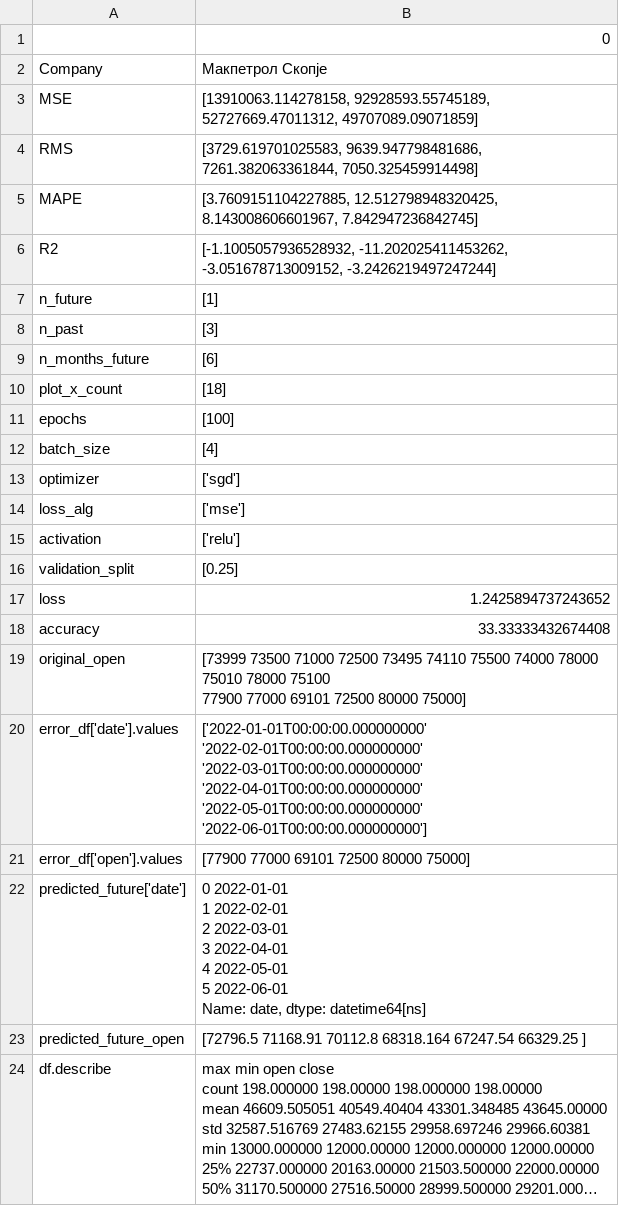
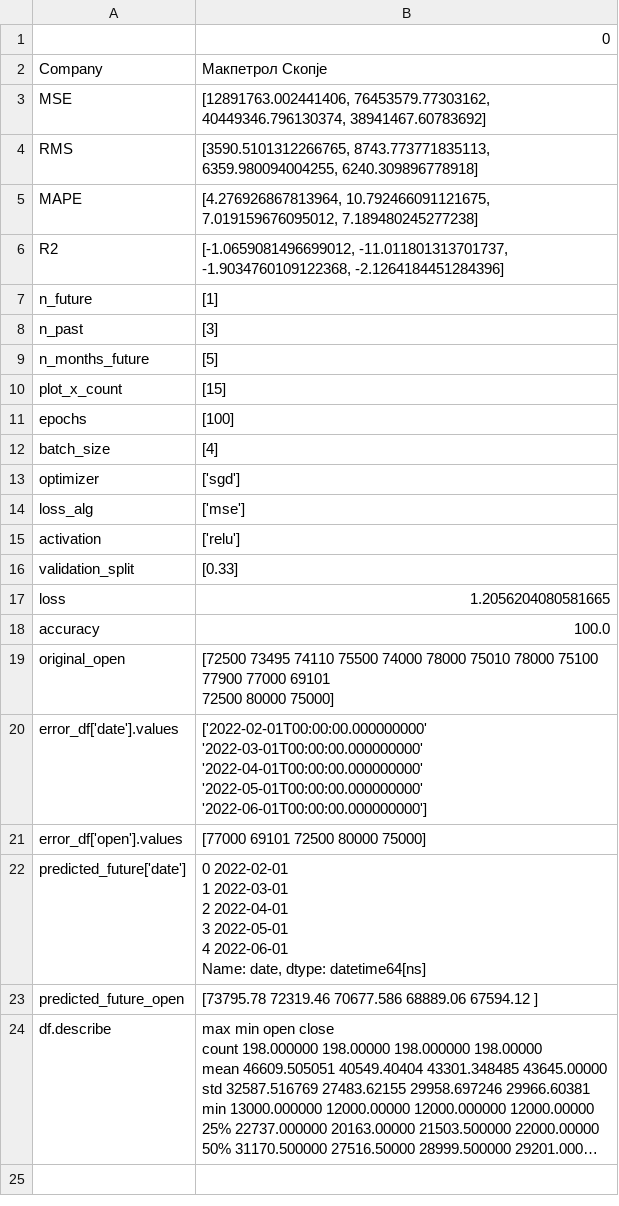
Before and after one commit to Rugiewit/lstm_mse_prilep_22, a CSV file: figures/Макпетрол Скопје_data.csv, drawn as a sheet; long unchanged cells end in …; ↵ is a line break in a cell; the diff names each change by its address in the sheet, - before the commit and + after, or states it on an @@ line.

```diff
--- a/figures/Макпетрол Скопје_data.csv
+++ b/figures/Макпетрол Скопје_data.csv
-B3: [13910063.114278158, 92928593.55745189, 52727669.47011312, 49707089.09071859]
+B3: [12891763.002441406, 76453579.77303162, 40449346.796130374, 38941467.60783692]
-B4: [3729.619701025583, 9639.947798481686, 7261.382063361844, 7050.325459914498]
+B4: [3590.5101312266765, 8743.773771835113, 6359.980094004255, 6240.309896778918]
-B5: [3.7609151104227885, 12.512798948320425, 8.143008606601967, 7.842947236842745]
+B5: [4.276926867813964, 10.792466091121675, 7.019159676095012, 7.189480245277238]
-B6: [-1.1005057936528932, -11.202025411453262, -3.051678713009152, -3.2426219497247244]
+B6: [-1.0659081496699012, -11.011801313701737, -1.9034760109122368, -2.1264184451284396]
-B9: [6]
+B9: [5]
-B10: [18]
+B10: [15]
-B16: [0.25]
+B16: [0.33]
-B17: 1.2425894737243652
+B17: 1.2056204080581665
-B18: 33.33333432674408
+B18: 100.0
-B19: [73999 73500 71000 72500 73495 74110…
+B19: [72500 73495 74110…
-B20: ['2022-01-01T00:00:00.000000000' '2022-02-01T00:00:00.000000000' ↵ '2022-03-01T00:00:00.000000000' '2022-04-01T00:00:00.000000000'…
+B20: ['2022-02-01T00:00:00.000000000' '2022-03-01T00:00:00.000000000' ↵ '2022-04-01T00:00:00.000000000'…
-B21: [77900 77000 69101 72500 80000 75000]
+B21: [77000 69101 72500 80000 75000]
-B22: 0 2022-01-01 ↵ 1 2022-02-01 ↵ 2 2022-03-01 ↵ 3 2022-04-01 ↵ 4 2022-05-01 ↵ 5 2022-06-01 ↵ Name:…
+B22: 0 2022-02-01 ↵ 1 2022-03-01 ↵ 2 2022-04-01 ↵ 3 2022-05-01 ↵ 4 2022-06-01 ↵ Name:…
-B23: [72796.5 71168.91 70112.8 68318.164 67247.54 66329.25 ]
+B23: [73795.78 72319.46 70677.586 68889.06 67594.12 ]
```
Also changed, not shown: figures/Алкалоид Скопје_data.csv, figures/Гранит Скопје_data.csv, 22 other files.
